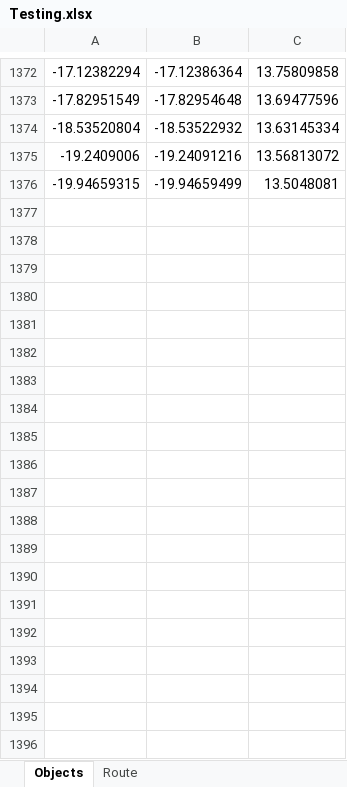
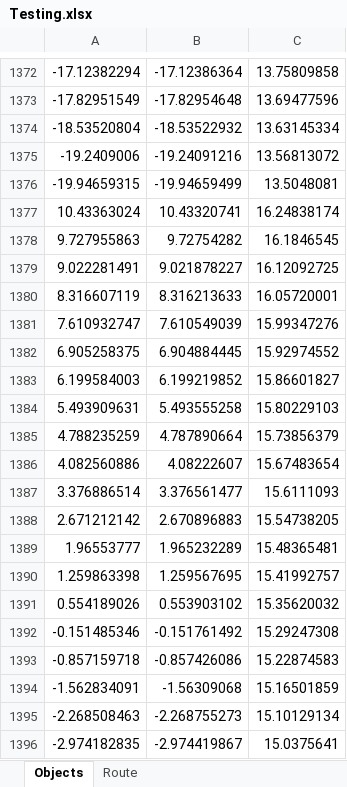
Before and after one commit to ACS330-Collaborative-Robotics/Multi-Robot-Collaboration, an Excel workbook: src/path_planning/test_scripts/Testing.xlsx, sheet Objects, drawn as a sheet; only a part is shown, gaps mark what is left out; values as stored, in another font and other column widths than the file's, no borders; the diff covers the shown part only; the diff names each change by its address in the sheet, - before the commit and + after, or states it on an @@ line.

```diff
--- a/src/path_planning/test_scripts/Testing.xlsx (sheet Objects)
+++ b/src/path_planning/test_scripts/Testing.xlsx (sheet Objects)
+row 1377: 10.43363024 | 10.43320741 | 16.24838174
+row 1378: 9.727955863 | 9.72754282 | 16.1846545
+row 1379: 9.022281491 | 9.021878227 | 16.12092725
+row 1380: 8.316607119 | 8.316213633 | 16.05720001
+row 1381: 7.610932747 | 7.610549039 | 15.99347276
+row 1382: 6.905258375 | 6.904884445 | 15.92974552
+row 1383: 6.199584003 | 6.199219852 | 15.86601827
+row 1384: 5.493909631 | 5.493555258 | 15.80229103
+row 1385: 4.788235259 | 4.787890664 | 15.73856379
+row 1386: 4.082560886 | 4.08222607 | 15.67483654
+row 1387: 3.376886514 | 3.376561477 | 15.6111093
+row 1388: 2.671212142 | 2.670896883 | 15.54738205
+row 1389: 1.96553777 | 1.965232289 | 15.48365481
+row 1390: 1.259863398 | 1.259567695 | 15.41992757
+row 1391: 0.554189026 | 0.553903102 | 15.35620032
+row 1392: -0.151485346 | -0.151761492 | 15.29247308
+row 1393: -0.857159718 | -0.857426086 | 15.22874583
+row 1394: -1.562834091 | -1.56309068 | 15.16501859
+row 1395: -2.268508463 | -2.268755273 | 15.10129134
+row 1396: -2.974182835 | -2.974419867 | 15.0375641
```
Also changed, not shown: 588 added rows elsewhere in this sheet, sheet Route, 3 other files.
